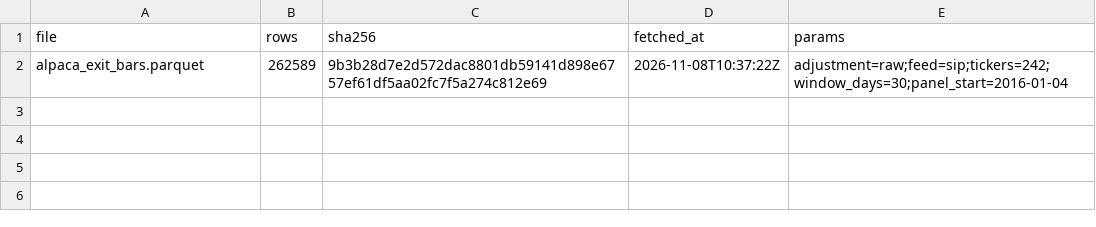
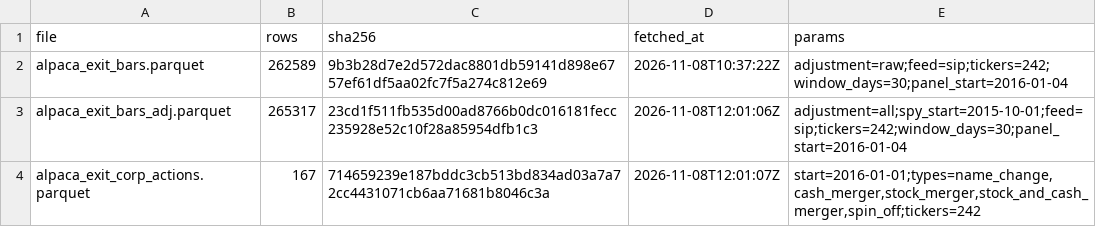
Before and after one commit to JohnGavin/historical, a CSV file: packages/historicaldata/inst/extdata/alpaca/alpaca_exit_bars_manifest.csv, drawn as a sheet; the diff names each change by its address in the sheet, - before the commit and + after, or states it on an @@ line.

```diff
--- a/packages/historicaldata/inst/extdata/alpaca/alpaca_exit_bars_manifest.csv
+++ b/packages/historicaldata/inst/extdata/alpaca/alpaca_exit_bars_manifest.csv
+row 3: alpaca_exit_bars_adj.parquet | 265317 | 23cd1f511fb535d00ad8766b0dc016181fecc235928e52c10f28a85954dfb1c3 | 2026-11-08T12:01:06Z | adjustment=all;spy_start=2015-10-01;feed=sip;tickers=242;window_days=30;panel_start=2016-01-04
+row 4: alpaca_exit_corp_actions.parquet | 167 | 714659239e187bddc3cb513bd834ad03a7a72cc4431071cb6aa71681b8046c3a | 2026-11-08T12:01:07Z | start=2016-01-01;types=name_change,cash_merger,stock_merger,stock_and_cash_merger,spin_off;tickers=242
```
Also changed, not shown: 1 other file.
